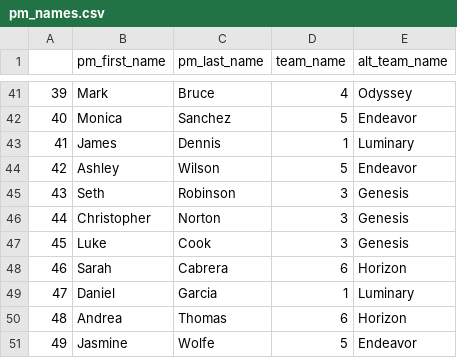
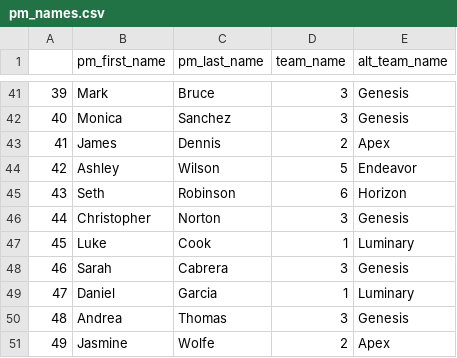
Before and after one commit to ndoyle09/my-school-project, a CSV file: data/pm_names.csv, drawn as a sheet; only a part is shown, gaps mark what is left out; the diff covers the shown part only.

```diff
--- a/data/pm_names.csv
+++ b/data/pm_names.csv
@@ -41,11 +41,11 @@
-39,Mark,Bruce,4,Odyssey
-40,Monica,Sanchez,5,Endeavor
-41,James,Dennis,1,Luminary
+39,Mark,Bruce,3,Genesis
+40,Monica,Sanchez,3,Genesis
+41,James,Dennis,2,Apex
 42,Ashley,Wilson,5,Endeavor
-43,Seth,Robinson,3,Genesis
+43,Seth,Robinson,6,Horizon
 44,Christopher,Norton,3,Genesis
-45,Luke,Cook,3,Genesis
-46,Sarah,Cabrera,6,Horizon
+45,Luke,Cook,1,Luminary
+46,Sarah,Cabrera,3,Genesis
 47,Daniel,Garcia,1,Luminary
-48,Andrea,Thomas,6,Horizon
-49,Jasmine,Wolfe,5,Endeavor
+48,Andrea,Thomas,3,Genesis
+49,Jasmine,Wolfe,2,Apex
```
Also changed, not shown: 66 edited cells elsewhere in this file, 6 other files.
